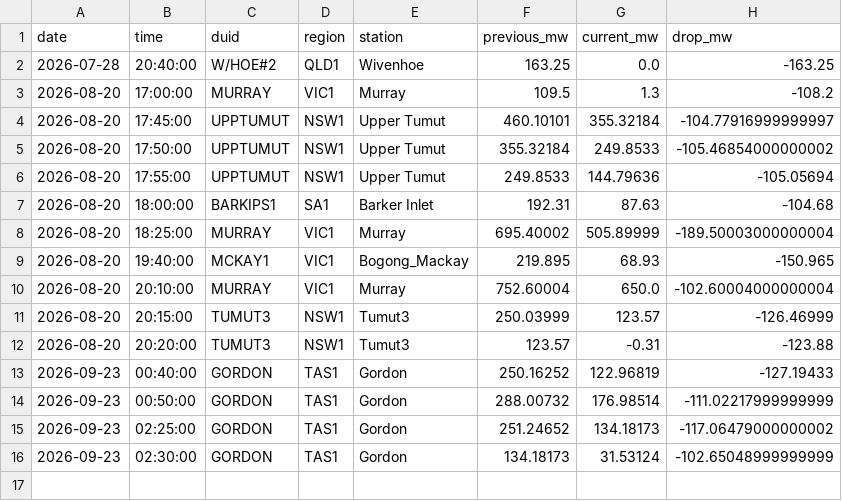
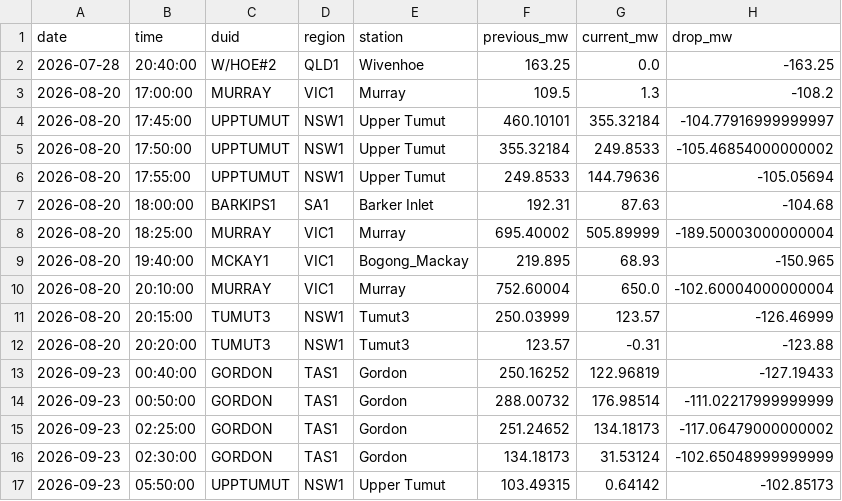
Before and after one commit to Hellijam9/nem-intelligence, a CSV file: state/scada_drops.csv, drawn as a sheet.

```diff
--- a/state/scada_drops.csv
+++ b/state/scada_drops.csv
@@ -16 +16,2 @@ date,time,duid,region,station,previous_mw,current_mw,drop_mw
 2026-09-23,02:30:00,GORDON,TAS1,Gordon,134.18173,31.53124,-102.65048999999999
+2026-09-23,05:50:00,UPPTUMUT,NSW1,Upper Tumut,103.49315,0.64142,-102.85173
```
Also changed, not shown: 4 other files.
